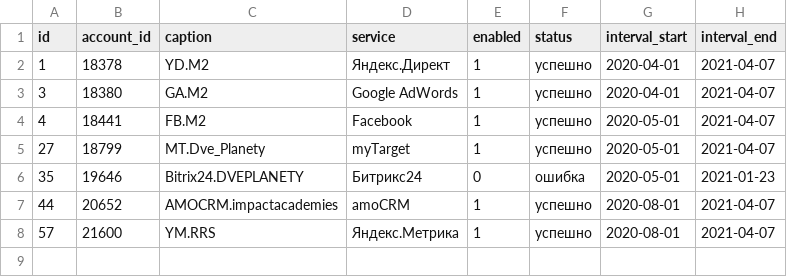
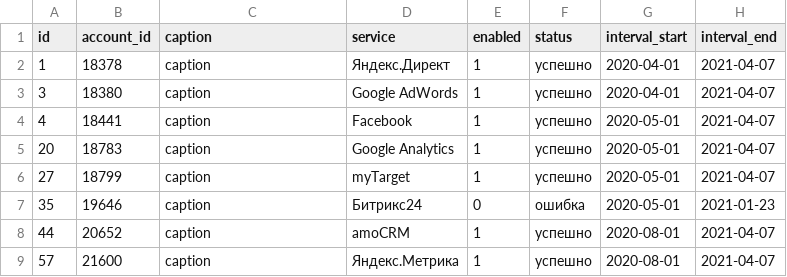
Before and after one commit to kzzzr/mybi-dbt-core, a CSV file: integration_tests/data/general/general_accounts.csv, drawn as a sheet.

```diff
--- a/integration_tests/data/general/general_accounts.csv
+++ b/integration_tests/data/general/general_accounts.csv
@@ -1,8 +1,9 @@
 "id","account_id","caption","service","enabled","status","interval_start","interval_end"
-1,18378,YD.M2,Яндекс.Директ,1,успешно,2020-04-01,2021-04-07
-3,18380,GA.M2,Google AdWords,1,успешно,2020-04-01,2021-04-07
-4,18441,FB.M2,Facebook,1,успешно,2020-05-01,2021-04-07
-27,18799,MT.Dve_Planety,myTarget,1,успешно,2020-05-01,2021-04-07
-35,19646,Bitrix24.DVEPLANETY,Битрикс24,0,ошибка,2020-05-01,2021-01-23
-44,20652,AMOCRM.impactacademies,amoCRM,1,успешно,2020-08-01,2021-04-07
-57,21600,YM.RRS,Яндекс.Метрика,1,успешно,2020-08-01,2021-04-07
+1,18378,caption,Яндекс.Директ,1,успешно,2020-04-01,2021-04-07
+3,18380,caption,Google AdWords,1,успешно,2020-04-01,2021-04-07
+4,18441,caption,Facebook,1,успешно,2020-05-01,2021-04-07
+20,18783,caption,Google Analytics,1,успешно,2020-05-01,2021-04-07
+27,18799,caption,myTarget,1,успешно,2020-05-01,2021-04-07
+35,19646,caption,Битрикс24,0,ошибка,2020-05-01,2021-01-23
+44,20652,caption,amoCRM,1,успешно,2020-08-01,2021-04-07
+57,21600,caption,Яндекс.Метрика,1,успешно,2020-08-01,2021-04-07
```
Also changed, not shown: integration_tests/data/general/general_locations.csv, 18 other files.
